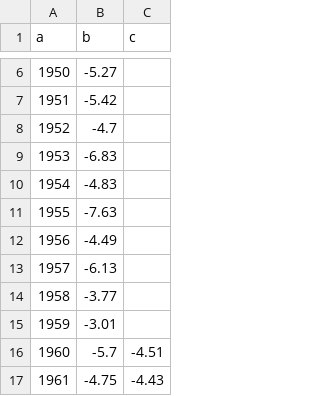
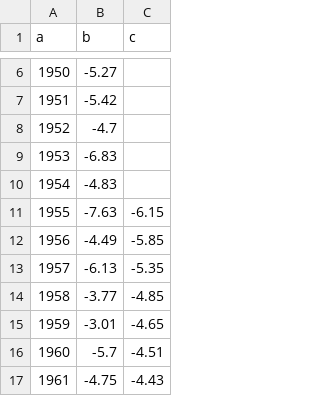
Before and after one commit to sherifabdallah/Meteorological-Data-Analysis, a CSV file: csv/TNn.csv, drawn as a sheet; only a part is shown, gaps mark what is left out.

Commit message:
Add files via upload

```diff
--- a/csv/TNn.csv
+++ b/csv/TNn.csv
@@ -10,7 +10,7 @@ a,b,c
 1954,-4.83,
-1955,-7.63,
-1956,-4.49,
-1957,-6.13,
-1958,-3.77,
-1959,-3.01,
+1955,-7.63,-6.15
+1956,-4.49,-5.85
+1957,-6.13,-5.35
+1958,-3.77,-4.85
+1959,-3.01,-4.65
 1960,-5.7,-4.51
```
